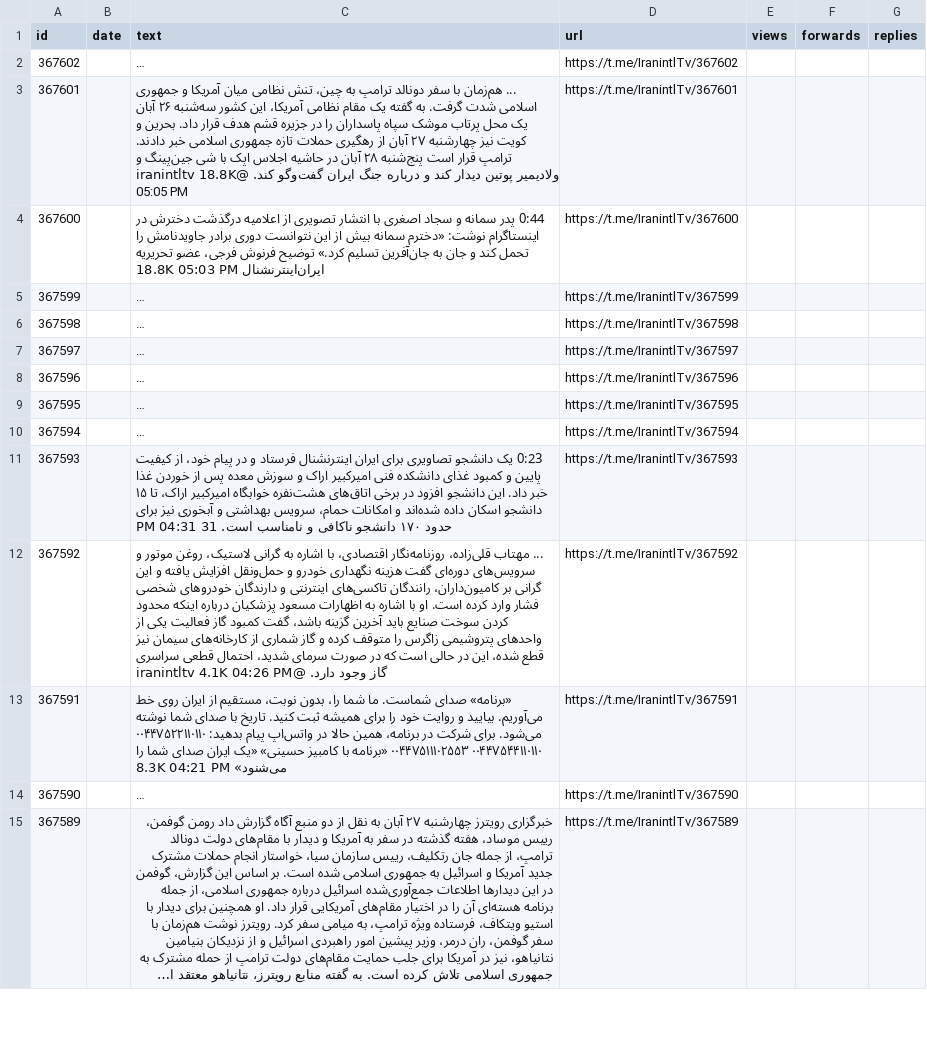
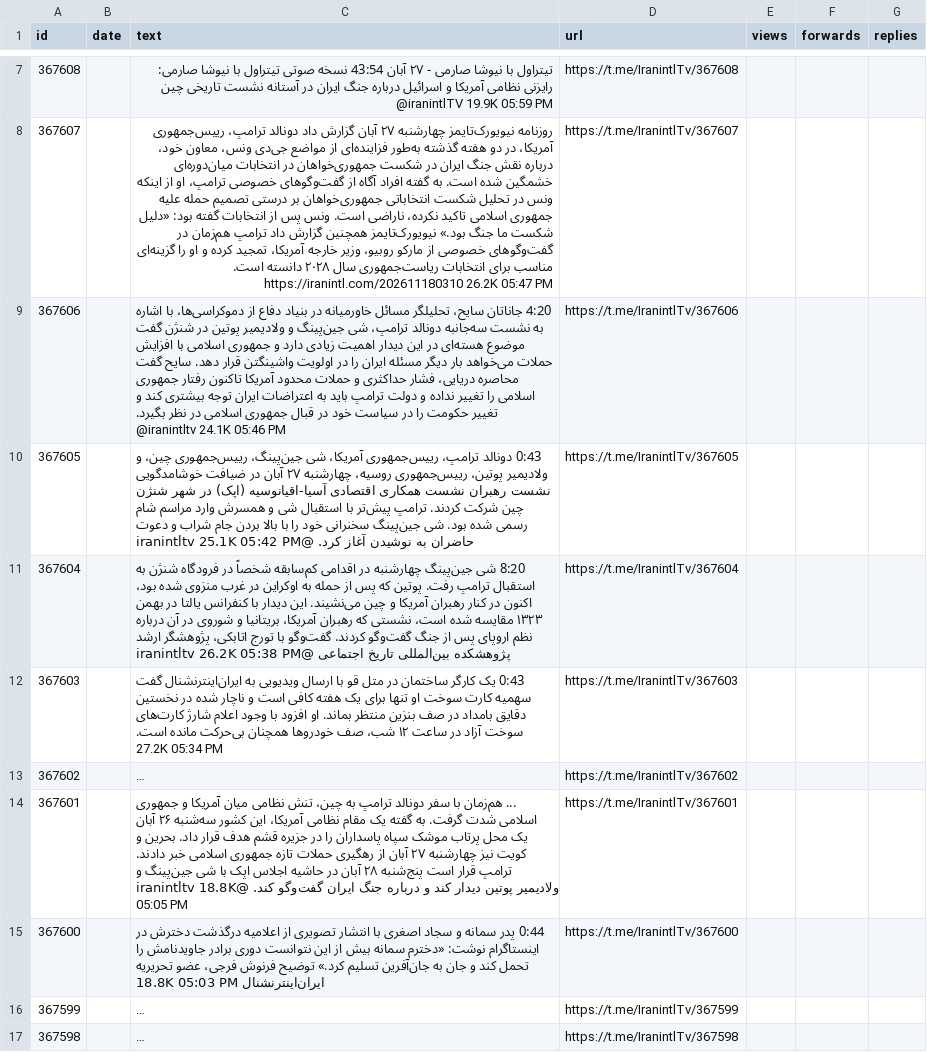
Before and after one commit to alipoorkaramali/new-youtube-SoundCloud-downloader, a CSV file: Download/telegram_downloads/IranintlTv/IranintlTv_posts.csv, drawn as a sheet; only a part is shown, gaps mark what is left out; the shorter side is filled out with more unchanged rows; long unchanged cells end in …; the diff covers the shown part only; the diff names each change by its address in the sheet, - before the commit and + after, or states it on an @@ line.

```diff
--- a/Download/telegram_downloads/IranintlTv/IranintlTv_posts.csv
+++ b/Download/telegram_downloads/IranintlTv/IranintlTv_posts.csv
+row 7: 367608 |  | تیتراول با نیوشا صارمی - ۲۷ آبان 43:54 نسخه صوتی تیتراول با نیوشا صارمی: رایزنی نظامی آمریکا و اسرائیل درباره جنگ ایران در آستانه نشست تاریخی چین @iranintlTV 19.9K 05:59 PM | https://t.me/IranintlTv/367608
+row 8: 367607 |  | روزنامه نیویورک‌تایمز چهارشنبه ۲۷ آبان گزارش داد دونالد ترامپ، رییس‌جمهوری آمریکا، در دو هفته گذشته به‌طور فزاینده‌ای از مواضع جی‌دی ونس، معاون خود، درباره نقش جنگ ایران در شکست جمهوری‌خواهان در انتخابات میان‌دوره‌ای خشمگین شده است. به گفته افراد آگاه از گفت‌وگوهای خصوصی ترامپ، او از اینکه ونس در تحلیل شکست انتخاباتی جمهوری‌خواهان بر درستی تصمیم حمله علیه جمهوری اسلامی تاکید نکرده، ناراضی است. ونس پس از انتخابات گفته بود: «دلیل شکست ما جنگ بود.» نیویورک‌تایمز همچنین گزارش داد ترامپ هم‌زمان در گفت‌وگوهای خصوصی از مارکو روبیو، وزیر خارجه آمریکا، تمجید کرده و او را گزینه‌ای مناسب برای انتخابات ریاست‌جمهوری سال ۲۰۲۸ دانسته است. https://iranintl.com/202611180310 26.2K 05:47 PM | https://t.me/IranintlTv/367607
+row 9: 367606 |  | 4:20 جاناتان سایح، تحلیلگر مسائل خاورمیانه در بنیاد دفاع از دموکراسی‌ها، با اشاره به نشست سه‌جانبه دونالد ترامپ، شی جین‌پینگ و ولادیمیر پوتین در شنژن گفت موضوع هسته‌ای در این دیدار اهمیت زیادی دارد و جمهوری اسلامی با افزایش حملات می‌خواهد بار دیگر مسئله ایران را در اولویت واشینگتن قرار دهد. سایح گفت محاصره دریایی، فشار حداکثری و حملات محدود آمریکا تاکنون رفتار جمهوری اسلامی را تغییر نداده‌ و دولت ترامپ باید به اعتراضات ایران توجه بیشتری کند و تغییر حکومت را در سیاست خود در قبال جمهوری اسلامی در نظر بگیرد. @iranintltv 24.1K 05:46 PM | https://t.me/IranintlTv/367606
+row 10: 367605 |  | 0:43 دونالد ترامپ، رییس‌جمهوری آمریکا، شی جین‌پینگ، رییس‌جمهوری چین، و ولادیمیر پوتین، رییس‌جمهوری روسیه، چهارشنبه ۲۷ آبان در ضیافت خوشامدگویی نشست رهبران نشست همکاری اقتصادی آسیا-اقیانوسیه (اپک) در شهر شنژن چین شرکت کردند. ترامپ پیش‌تر با استقبال شی و همسرش وارد مراسم شام رسمی شده بود. شی جین‌پینگ سخنرانی خود را با بالا بردن جام شراب و دعوت حاضران به نوشیدن آغاز کرد. @iranintltv 25.1K 05:42 PM | https://t.me/IranintlTv/367605
+row 11: 367604 |  | 8:20 شی جین‌پینگ چهارشنبه در اقدامی کم‌سابقه شخصاً در فرودگاه شنژن به استقبال ترامپ رفت. پوتین که پس از حمله به اوکراین در غرب منزوی شده بود، اکنون در کنار رهبران آمریکا و چین می‌نشیند. این دیدار با کنفرانس یالتا در بهمن ۱۳۲۳ مقایسه شده است، نشستی که رهبران آمریکا، بریتانیا و شوروی در آن درباره نظم اروپای پس از جنگ گفت‌وگو کردند. گفت‌وگو با تورج اتابکی، پژوهشگر ارشد پژوهشکده بین‌المللی تاریخ اجتماعی @iranintltv 26.2K 05:38 PM | https://t.me/IranintlTv/367604
+row 12: 367603 |  | 0:43 یک کارگر ساختمان در متل قو با ارسال ویدیویی به ایران‌اینترنشنال گفت سهمیه کارت سوخت او تنها برای یک هفته کافی است و ناچار شده در نخستین دقایق بامداد در صف بنزین منتظر بماند. او افزود با وجود اعلام شارژ کارت‌های سوخت آزاد در ساعت ۱۲ شب، صف خودروها همچنان بی‌حرکت مانده است. 27.2K 05:34 PM | https://t.me/IranintlTv/367603
```
Also changed, not shown: 5 added rows and 11 removed rows elsewhere in this file, 7 other files.
